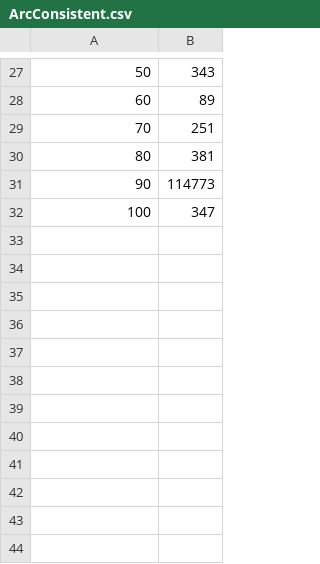
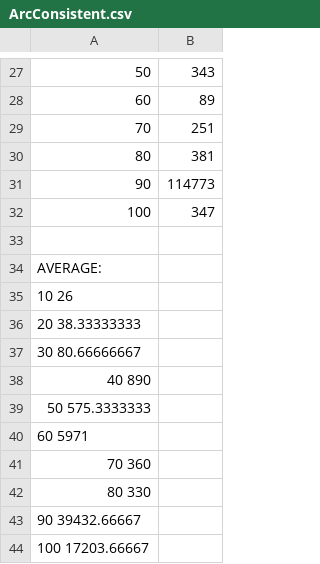
Before and after one commit to olimar718/4462020, a CSV file: stats/ArcConsistent.csv, drawn as a sheet; only a part is shown, gaps mark what is left out; the diff names each change by its address in the sheet, - before the commit and + after, or states it on an @@ line.

Commit message:
averages

```diff
--- a/stats/ArcConsistent.csv
+++ b/stats/ArcConsistent.csv
+row 33: (empty)
+row 34: AVERAGE:
+row 35: 10 26
+row 36: 20 38.33333333
+row 37: 30 80.66666667
+row 38: 40 890
+row 39: 50 575.3333333
+row 40: 60 5971
+row 41: 70 360
+row 42: 80 330
+row 43: 90 39432.66667
+row 44: 100 17203.66667
```
